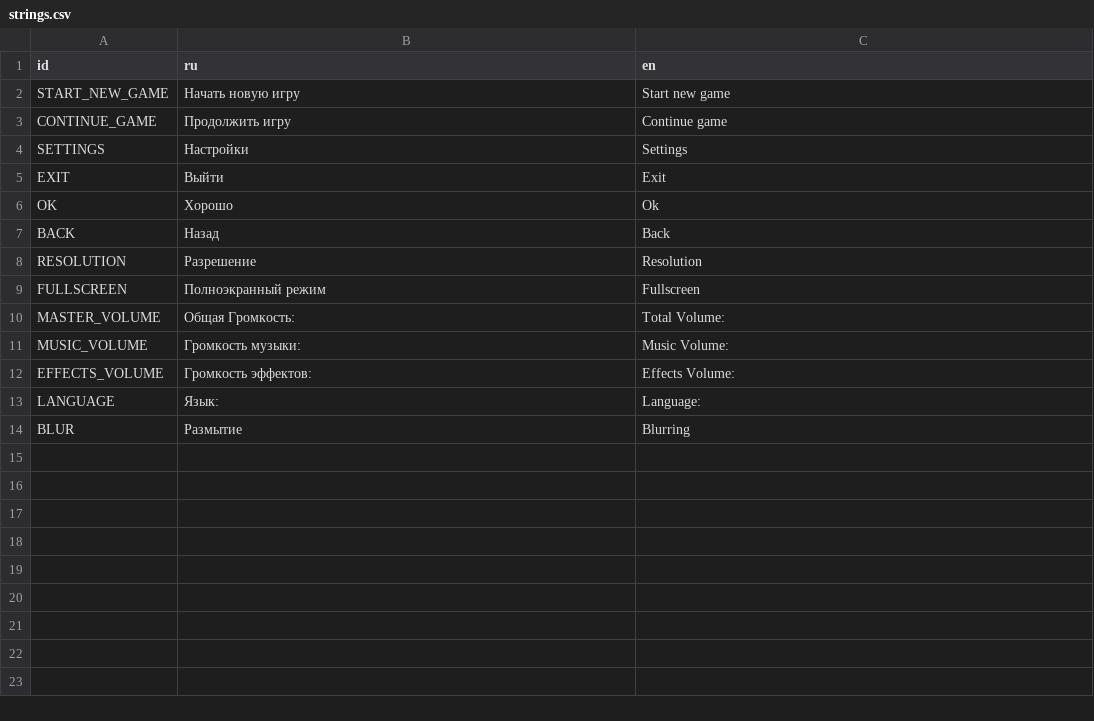
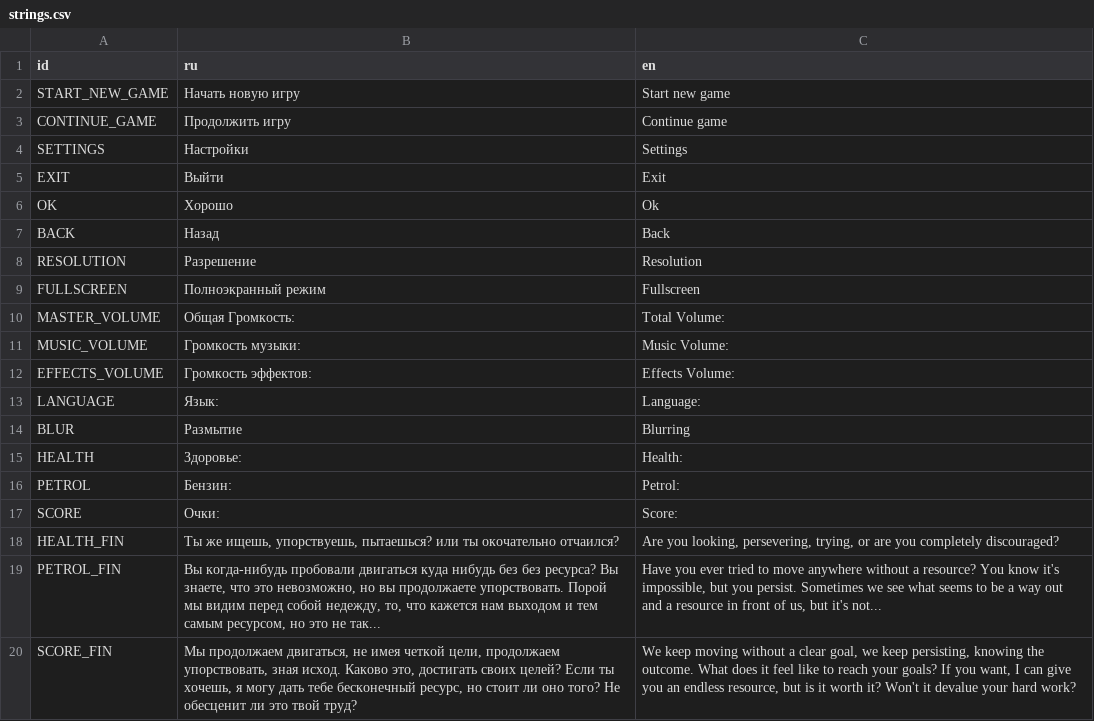
Before and after one commit to DvitryG/Module8Project, a CSV file: assets/translation/strings.csv, drawn as a sheet; the diff names each change by its address in the sheet, - before the commit and + after, or states it on an @@ line.

```diff
--- a/assets/translation/strings.csv
+++ b/assets/translation/strings.csv
+row 15: HEALTH | Здоровье: | Health:
+row 16: PETROL | Бензин: | Petrol:
+row 17: SCORE | Очки: | Score:
+row 18: HEALTH_FIN | Ты же ищешь, упорствуешь, пытаешься? или ты окочательно отчаился? | Are you looking, persevering, trying, or are you completely discouraged?
+row 19: PETROL_FIN | Вы когда-нибудь пробовали двигаться куда нибудь без без ресурса? Вы знаете, что это невозможно, но вы продолжаете упорствовать. Порой мы видим перед собой недежду, то, что кажется нам выходом и тем самым ресурсом, но это не так... | Have you ever tried to move anywhere without a resource? You know it's impossible, but you persist. Sometimes we see what seems to be a way out and a resource in front of us, but it's not...
+row 20: SCORE_FIN | Мы продолжаем двигаться, не имея четкой цели, продолжаем упорствовать, зная исход. Каково это, достигать своих целей? Если ты хочешь, я могу дать тебе бесконечный ресурс, но стоит ли оно того? Не обесценит ли это твой труд? | We keep moving without a clear goal, we keep persisting, knowing the outcome. What does it feel like to reach your goals? If you want, I can give you an endless resource, but is it worth it? Won't it devalue your hard work?
```
Also changed, not shown: 59 other files.
